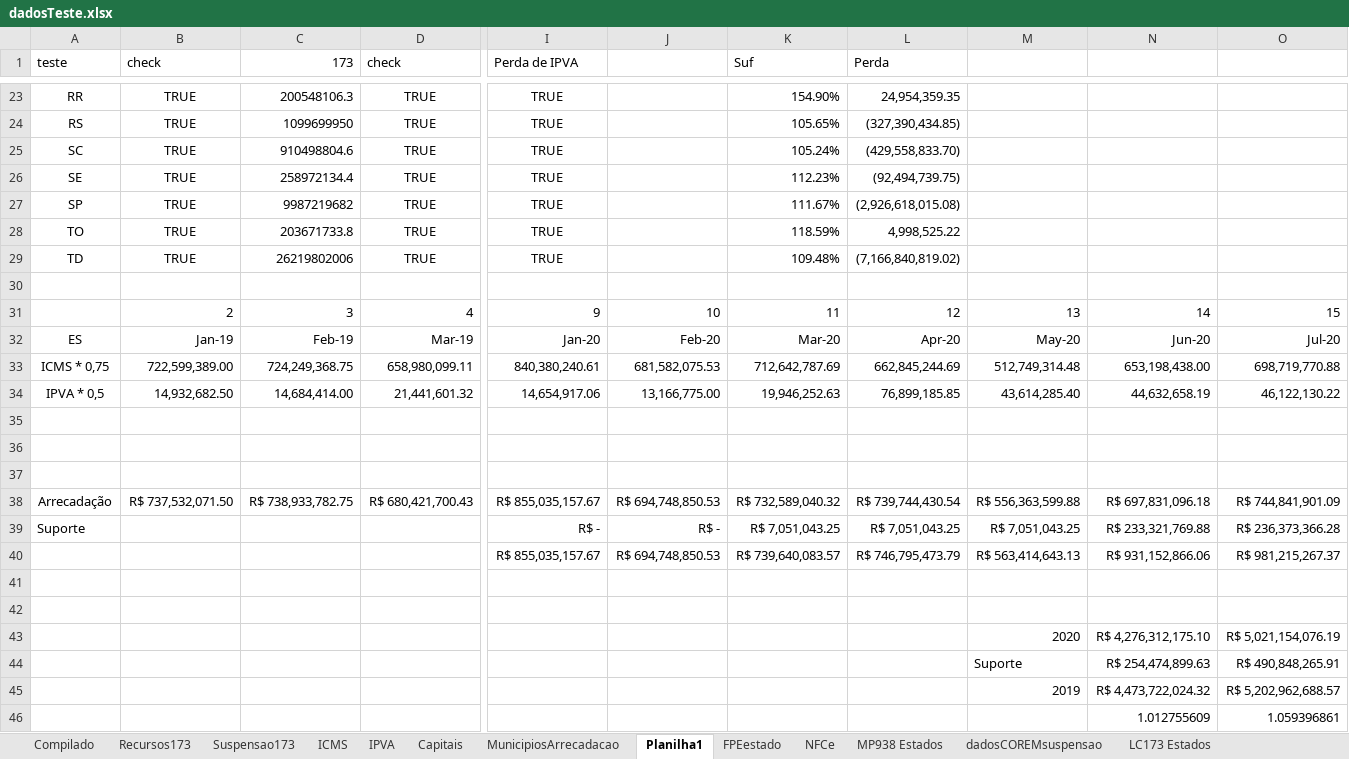
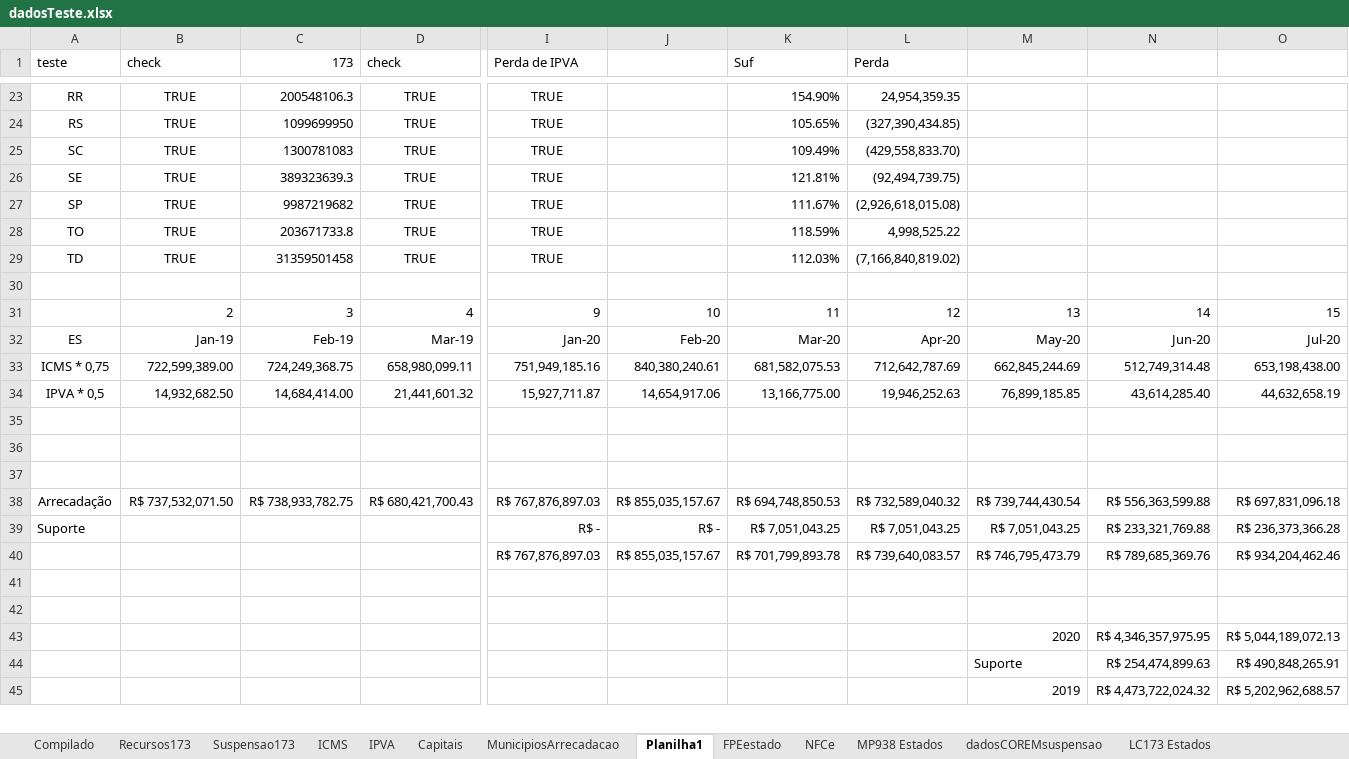
Before and after one commit to frsegundo/monitora-suporte-federativo, an Excel workbook: dadosTeste.xlsx, sheet Planilha1, drawn as a sheet; only a part is shown, gaps mark what is left out; values as stored, in another font and other column widths than the file's, no borders; removed rows and columns are numbered as before the commit, all else as after; rows hold the shown columns only; the diff covers the shown part only; the diff names each change by its address in the sheet, - before the commit and + after, or states it on an @@ line.

```diff
--- a/dadosTeste.xlsx (sheet Planilha1)
+++ b/dadosTeste.xlsx (sheet Planilha1)
-C25 (173): 910498804.6
+C25 (173): 1300781083
-K25 (Suf): 105.24%
+K25 (Suf): 109.49%
-C26 (173): 258972134.4
+C26 (173): 389323639.3
-K26 (Suf): 112.23%
+K26 (Suf): 121.81%
-C29 (173): 26219802006
+C29 (173): 31359501458
-K29 (Suf): 109.48%
+K29 (Suf): 112.03%
-I33 (Perda de IPVA): 840,380,240.61
+I33 (Perda de IPVA): 751,949,185.16
-J33: 681,582,075.53
+J33: 840,380,240.61
-K33 (Suf): 712,642,787.69
+K33 (Suf): 681,582,075.53
-L33 (Perda): 662,845,244.69
+L33 (Perda): 712,642,787.69
-M33: 512,749,314.48
+M33: 662,845,244.69
-N33: 653,198,438.00
+N33: 512,749,314.48
-O33: 698,719,770.88
+O33: 653,198,438.00
-I34 (Perda de IPVA): 14,654,917.06
+I34 (Perda de IPVA): 15,927,711.87
-J34: 13,166,775.00
+J34: 14,654,917.06
-K34 (Suf): 19,946,252.63
+K34 (Suf): 13,166,775.00
-L34 (Perda): 76,899,185.85
+L34 (Perda): 19,946,252.63
-M34: 43,614,285.40
+M34: 76,899,185.85
-N34: 44,632,658.19
+N34: 43,614,285.40
-O34: 46,122,130.22
+O34: 44,632,658.19
-I38 (Perda de IPVA): R$ 855,035,157.67
+I38 (Perda de IPVA): R$ 767,876,897.03
-J38: R$ 694,748,850.53
+J38: R$ 855,035,157.67
-K38 (Suf): R$ 732,589,040.32
+K38 (Suf): R$ 694,748,850.53
-L38 (Perda): R$ 739,744,430.54
+L38 (Perda): R$ 732,589,040.32
-M38: R$ 556,363,599.88
+M38: R$ 739,744,430.54
-N38: R$ 697,831,096.18
+N38: R$ 556,363,599.88
-O38: R$ 744,841,901.09
+O38: R$ 697,831,096.18
-row 40:  |  |  |  | R$ 855,035,157.67 | R$ 694,748,850.53 | R$ 739,640,083.57 | R$ 746,795,473.79 | R$ 563,414,643.13 | R$ 931,152,866.06 | R$ 981,215,267.37
+row 40:  |  |  |  | R$ 767,876,897.03 | R$ 855,035,157.67 | R$ 701,799,893.78 | R$ 739,640,083.57 | R$ 746,795,473.79 | R$ 789,685,369.76 | R$ 934,204,462.46
-N43: R$ 4,276,312,175.10
+N43: R$ 4,346,357,975.95
-O43: R$ 5,021,154,076.19
+O43: R$ 5,044,189,072.13
-row 46:  |  |  |  |  |  |  |  |  | 1.012755609 | 1.059396861
```
Also changed, not shown: 1 added row and 32 edited cells elsewhere in this sheet, sheet Compilado, sheet MP938 Estados, sheet ICMS, sheet IPVA, sheet Recursos173, sheet Suspensao173, 1 more sheet, formulas that keep their value, 1 other file.
